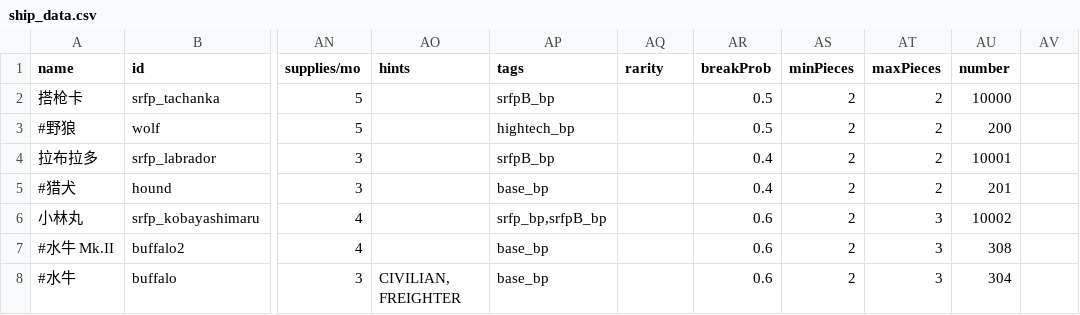
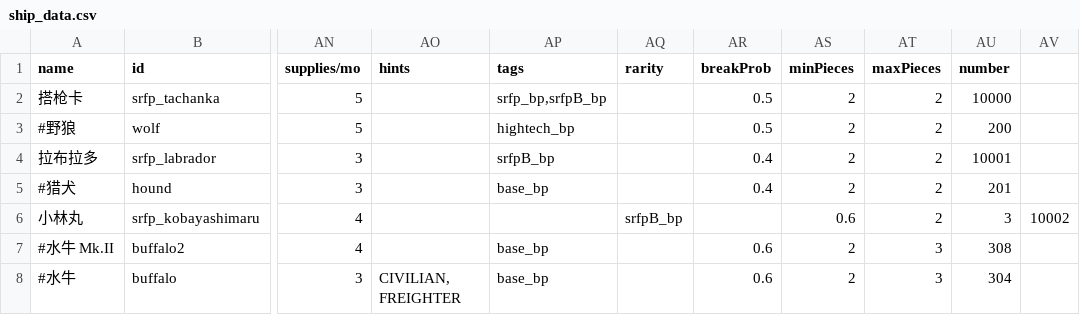
Before and after one commit to Goatland/SRFP, a CSV file: data/hulls/ship_data.csv, drawn as a sheet; only a part is shown, gaps mark what is left out; the diff names each change by its address in the sheet, - before the commit and + after, or states it on an @@ line.

```diff
--- a/data/hulls/ship_data.csv
+++ b/data/hulls/ship_data.csv
-AP2 (tags): srfpB_bp
+AP2 (tags): srfp_bp,srfpB_bp
-AP6 (tags): srfp_bp,srfpB_bp
+AP6 (tags): (empty)
-AQ6 (rarity): (empty)
+AQ6 (rarity): srfpB_bp
-AR6 (breakProb): 0.6
+AR6 (breakProb): (empty)
-AS6 (minPieces): 2
+AS6 (minPieces): 0.6
-AT6 (maxPieces): 3
+AT6 (maxPieces): 2
-AU6 (number): 10002
+AU6 (number): 3
-AV6: (empty)
+AV6: 10002
```
Also changed, not shown: 9 other files.
